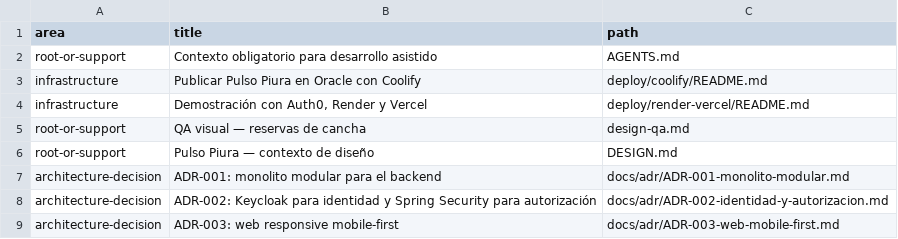
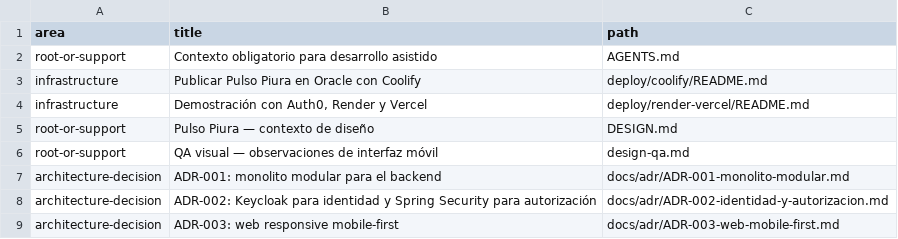
Before and after one commit to JesusMorales25/pulso-piura-platform, a TSV file: docs/code-index/DOCUMENTATION.tsv, drawn as a sheet; only a part is shown; removed rows and columns are numbered as before the commit, all else as after; the diff names each change by its address in the sheet, - before the commit and + after, or states it on an @@ line.

```diff
--- a/docs/code-index/DOCUMENTATION.tsv
+++ b/docs/code-index/DOCUMENTATION.tsv
-row 5: root-or-support | QA visual — reservas de cancha | design-qa.md
+row 6: root-or-support | QA visual — observaciones de interfaz móvil | design-qa.md
```
Also changed, not shown: docs/code-index/FILES.tsv, docs/code-index/SYMBOLS.tsv, 12 other files.
